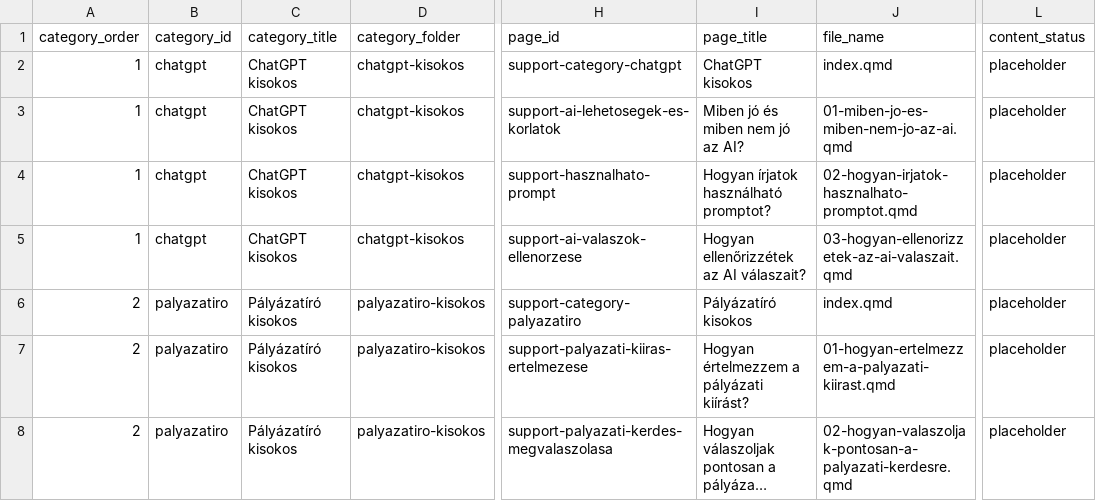
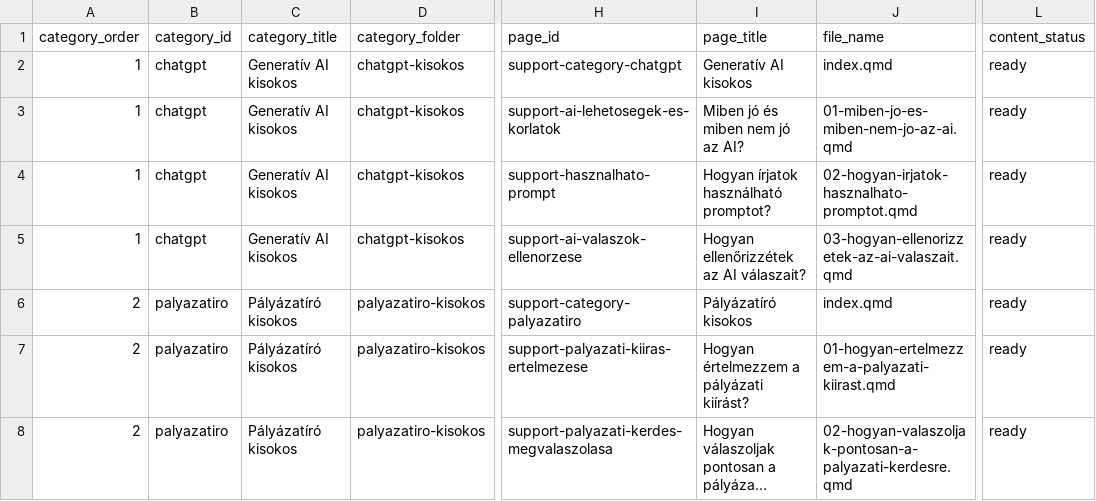
Before and after one commit to gunyorka/scupschool, a CSV file: dev/support-manifest.csv, drawn as a sheet; only a part is shown, gaps mark what is left out; long unchanged cells end in …; the diff covers the shown part only; the diff names each change by its address in the sheet, - before the commit and + after, or states it on an @@ line.

```diff
--- a/dev/support-manifest.csv
+++ b/dev/support-manifest.csv
-C2:C5 (category_title): ChatGPT kisokos
+C2:C5 (category_title): Generatív AI kisokos
-I2 (page_title): ChatGPT kisokos
+I2 (page_title): Generatív AI kisokos
-L2:L8 (content_status): placeholder
+L2:L8 (content_status): ready
```
Also changed, not shown: 6 added rows and 20 edited cells elsewhere in this file, 14 other files.
